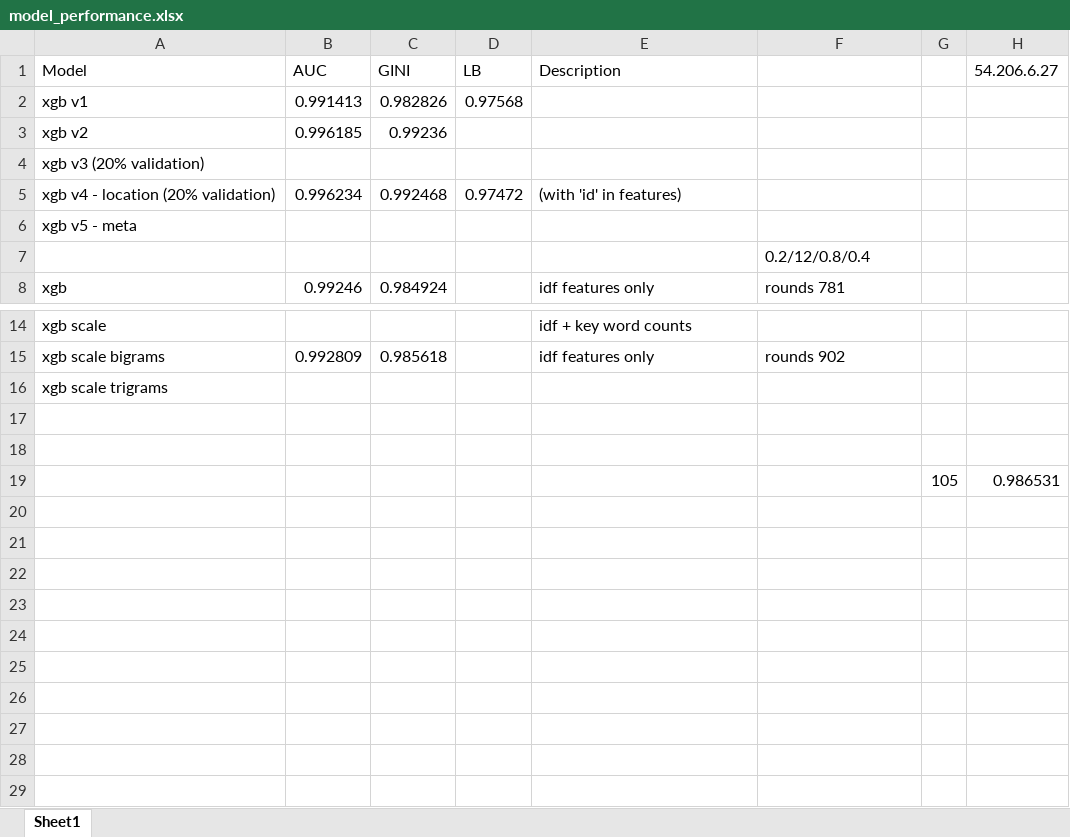
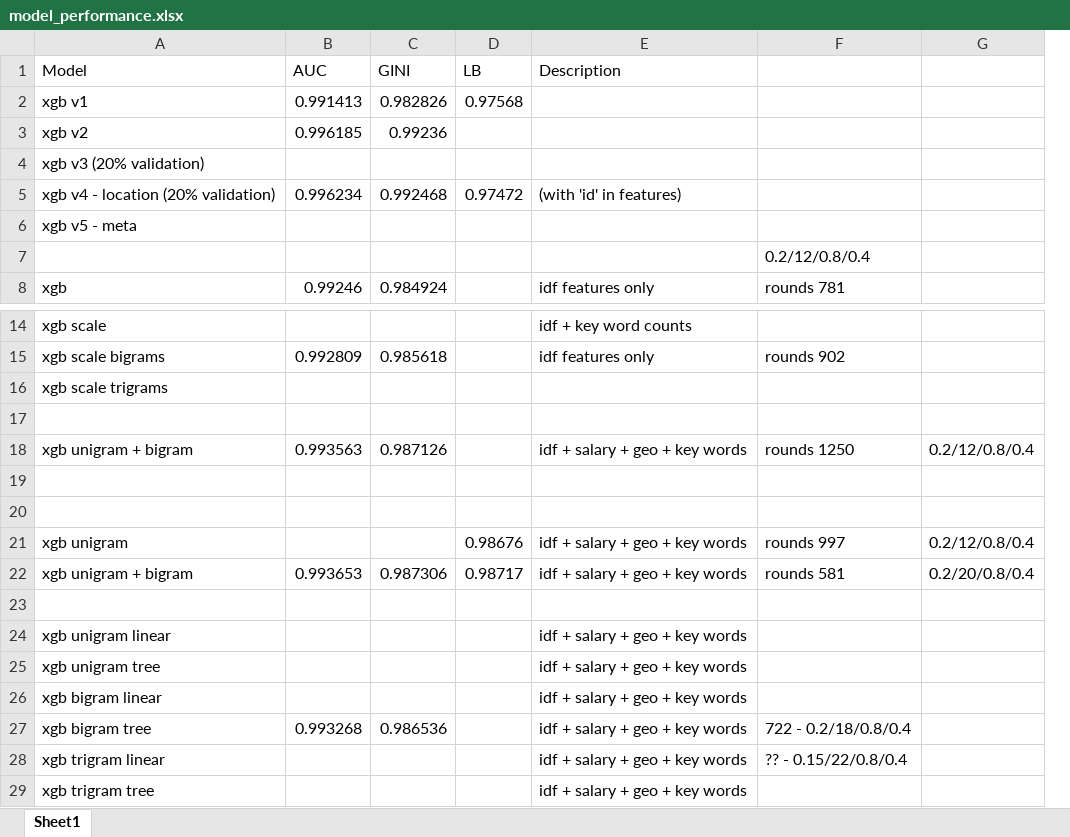
Before and after one commit to ivanliu1989/Melbourne_Datathon_2016_Kaggle, an Excel workbook: model_performance.xlsx, sheet Sheet1, drawn as a sheet; only a part is shown, gaps mark what is left out; values as stored, in another font and other column widths than the file's, no cell formats; removed rows and columns are numbered as before the commit, all else as after; the diff names each change by its address in the sheet, - before the commit and + after, or states it on an @@ line.

Commit message:
trigram data set

```diff
--- a/model_performance.xlsx (sheet Sheet1)
+++ b/model_performance.xlsx (sheet Sheet1)
-column G, row 19: 105
-column H (54.206.6.27), row 19: 0.986531
+column G, empty
+row 18: xgb unigram + bigram | 0.993563 | 0.987126 |  | idf + salary + geo + key words | rounds 1250 | 0.2/12/0.8/0.4
-row 20:  |  |  |  |  |  | 105 | 0.986531
+row 20: (empty)
+row 21: xgb unigram |  |  | 0.98676 | idf + salary + geo + key words | rounds 997 | 0.2/12/0.8/0.4
+row 22: xgb unigram + bigram | 0.993653 | 0.987306 | 0.98717 | idf + salary + geo + key words | rounds 581 | 0.2/20/0.8/0.4
+row 23: (empty)
+row 24: xgb unigram linear |  |  |  | idf + salary + geo + key words
+row 25: xgb unigram tree |  |  |  | idf + salary + geo + key words
+row 26: xgb bigram linear |  |  |  | idf + salary + geo + key words
+row 27: xgb bigram tree | 0.993268 | 0.986536 |  | idf + salary + geo + key words | 722 - 0.2/18/0.8/0.4
+row 28: xgb trigram linear |  |  |  | idf + salary + geo + key words | ?? - 0.15/22/0.8/0.4
+row 29: xgb trigram tree |  |  |  | idf + salary + geo + key words
```
Also changed, not shown: cell formats, 9 other files.
